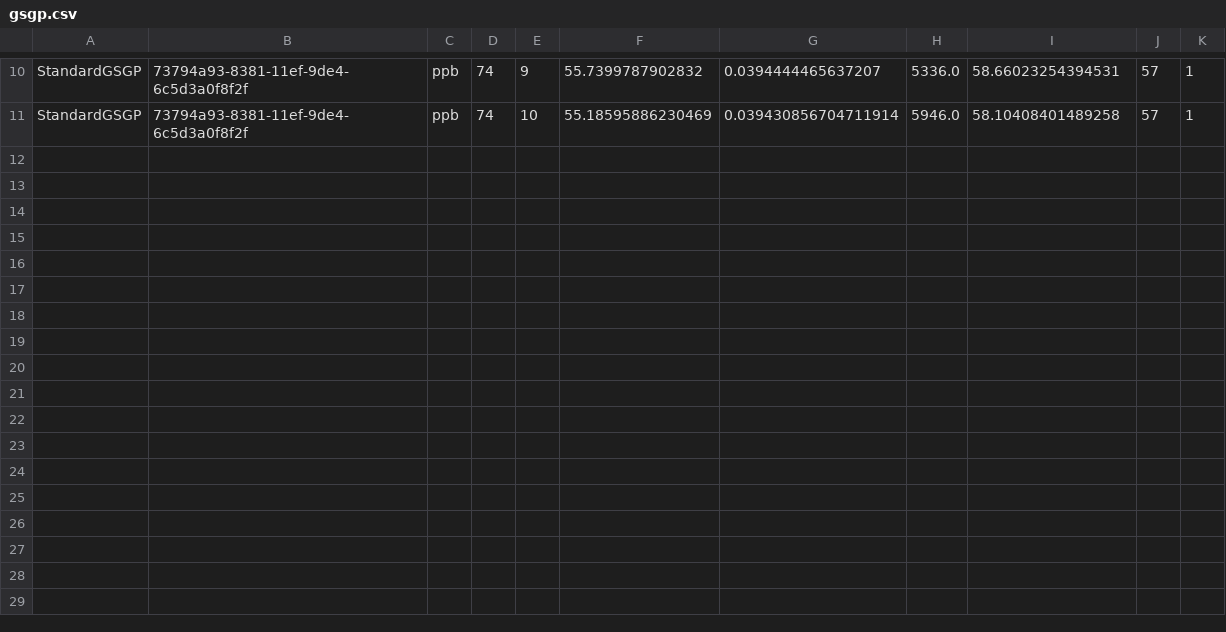
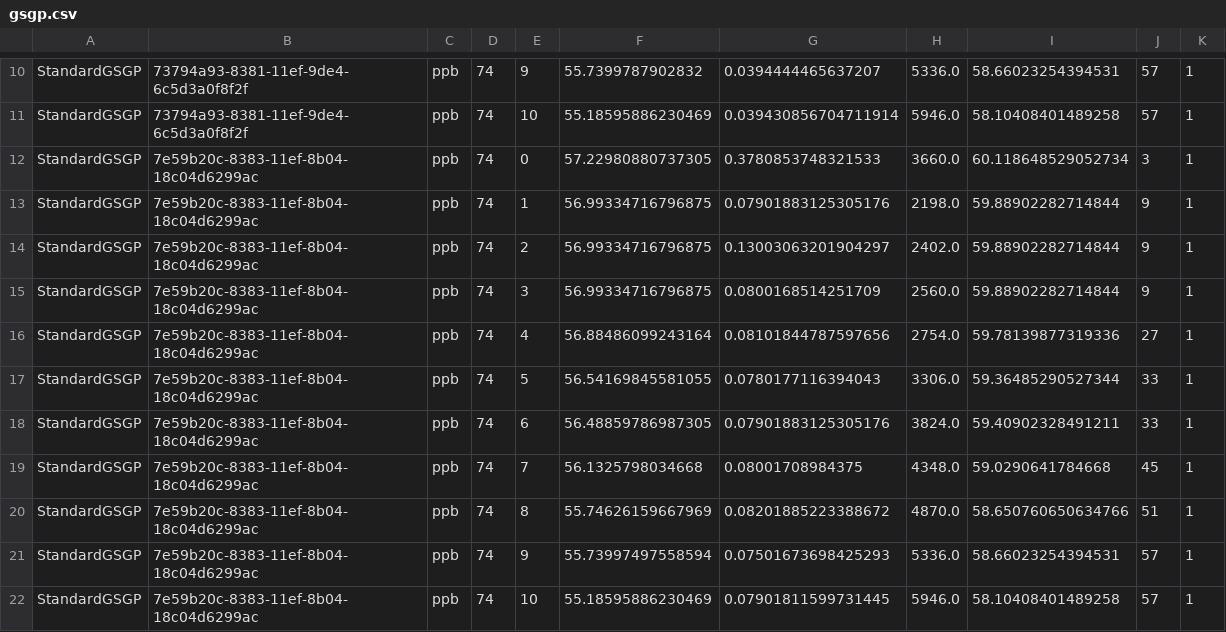
Before and after one commit to DALabNOVA/slim, a CSV file: slim/log/gsgp.csv, drawn as a sheet; only a part is shown, gaps mark what is left out; the diff names each change by its address in the sheet, - before the commit and + after, or states it on an @@ line.

```diff
--- a/slim/log/gsgp.csv
+++ b/slim/log/gsgp.csv
+row 12: StandardGSGP | 7e59b20c-8383-11ef-8b04-18c04d6299ac | ppb | 74 | 0 | 57.22980880737305 | 0.3780853748321533 | 3660.0 | 60.118648529052734 | 3 | 1
+row 13: StandardGSGP | 7e59b20c-8383-11ef-8b04-18c04d6299ac | ppb | 74 | 1 | 56.99334716796875 | 0.07901883125305176 | 2198.0 | 59.88902282714844 | 9 | 1
+row 14: StandardGSGP | 7e59b20c-8383-11ef-8b04-18c04d6299ac | ppb | 74 | 2 | 56.99334716796875 | 0.13003063201904297 | 2402.0 | 59.88902282714844 | 9 | 1
+row 15: StandardGSGP | 7e59b20c-8383-11ef-8b04-18c04d6299ac | ppb | 74 | 3 | 56.99334716796875 | 0.0800168514251709 | 2560.0 | 59.88902282714844 | 9 | 1
+row 16: StandardGSGP | 7e59b20c-8383-11ef-8b04-18c04d6299ac | ppb | 74 | 4 | 56.88486099243164 | 0.08101844787597656 | 2754.0 | 59.78139877319336 | 27 | 1
+row 17: StandardGSGP | 7e59b20c-8383-11ef-8b04-18c04d6299ac | ppb | 74 | 5 | 56.54169845581055 | 0.0780177116394043 | 3306.0 | 59.36485290527344 | 33 | 1
+row 18: StandardGSGP | 7e59b20c-8383-11ef-8b04-18c04d6299ac | ppb | 74 | 6 | 56.48859786987305 | 0.07901883125305176 | 3824.0 | 59.40902328491211 | 33 | 1
+row 19: StandardGSGP | 7e59b20c-8383-11ef-8b04-18c04d6299ac | ppb | 74 | 7 | 56.1325798034668 | 0.08001708984375 | 4348.0 | 59.0290641784668 | 45 | 1
+row 20: StandardGSGP | 7e59b20c-8383-11ef-8b04-18c04d6299ac | ppb | 74 | 8 | 55.74626159667969 | 0.08201885223388672 | 4870.0 | 58.650760650634766 | 51 | 1
+row 21: StandardGSGP | 7e59b20c-8383-11ef-8b04-18c04d6299ac | ppb | 74 | 9 | 55.73997497558594 | 0.07501673698425293 | 5336.0 | 58.66023254394531 | 57 | 1
+row 22: StandardGSGP | 7e59b20c-8383-11ef-8b04-18c04d6299ac | ppb | 74 | 10 | 55.18595886230469 | 0.07901811599731445 | 5946.0 | 58.10408401489258 | 57 | 1
```
Also changed, not shown: slim/log/gsgp_settings.csv, 3 other files.
